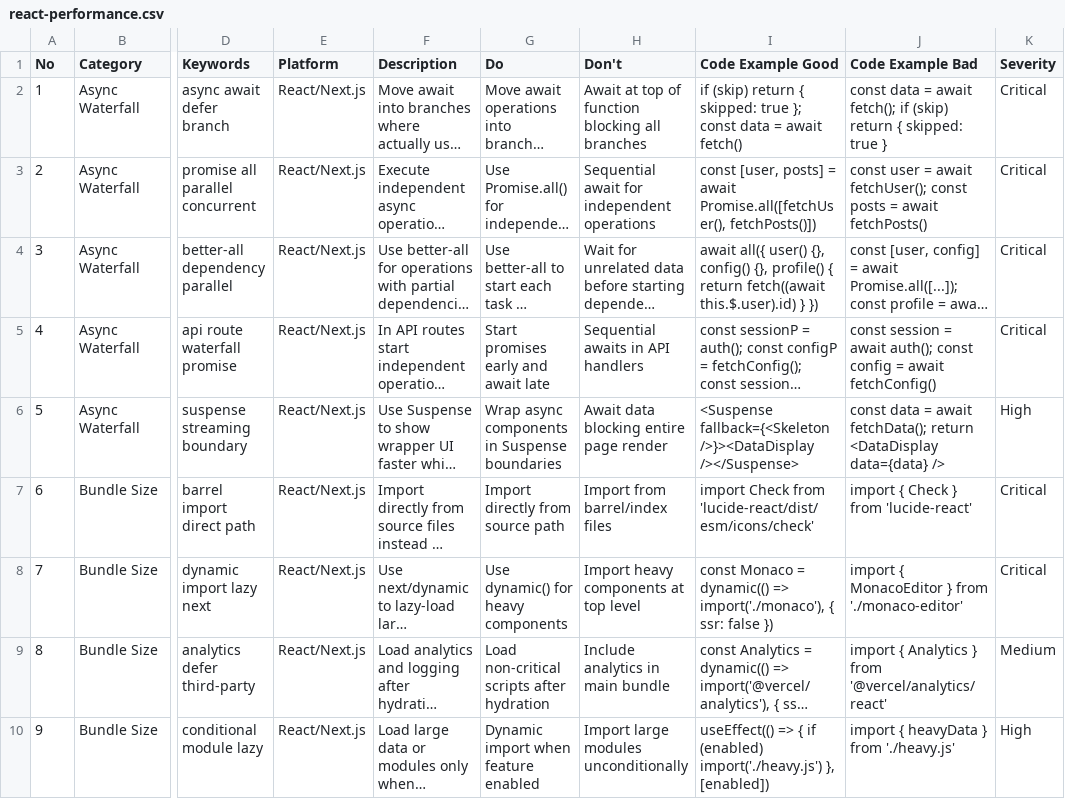
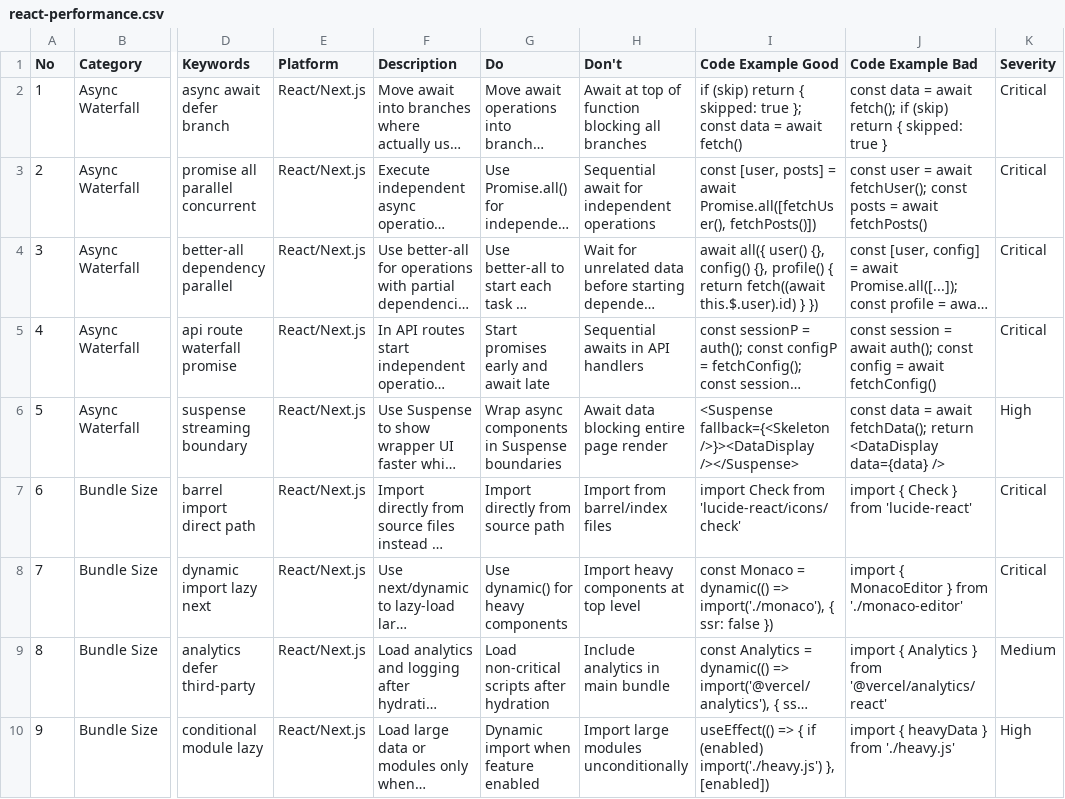
Before and after one commit to Utkarsh-Palav/smart-business, a CSV file: .agent/skills/ui-ux-pro-max/data/react-performance.csv, drawn as a sheet; only a part is shown, gaps mark what is left out; long unchanged cells end in …; the diff names each change by its address in the sheet, - before the commit and + after, or states it on an @@ line.

```diff
--- a/.agent/skills/ui-ux-pro-max/data/react-performance.csv
+++ b/.agent/skills/ui-ux-pro-max/data/react-performance.csv
-I7 (Code Example Good): …Check from 'lucide-react/dist/esm/icons/check'
+I7 (Code Example Good): …Check from 'lucide-react/icons/check'
```
Also changed, not shown: 3 other files.
